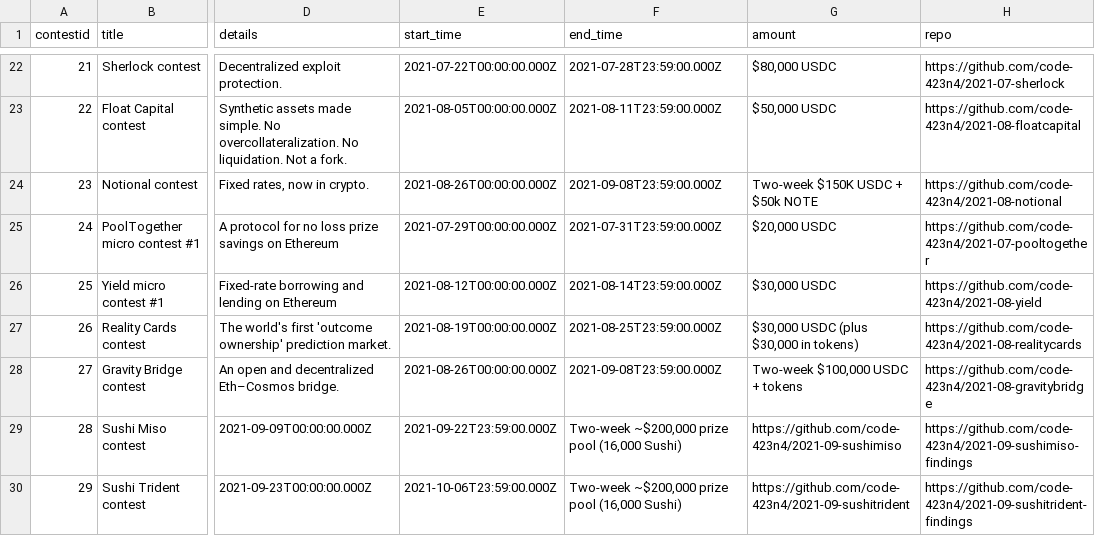
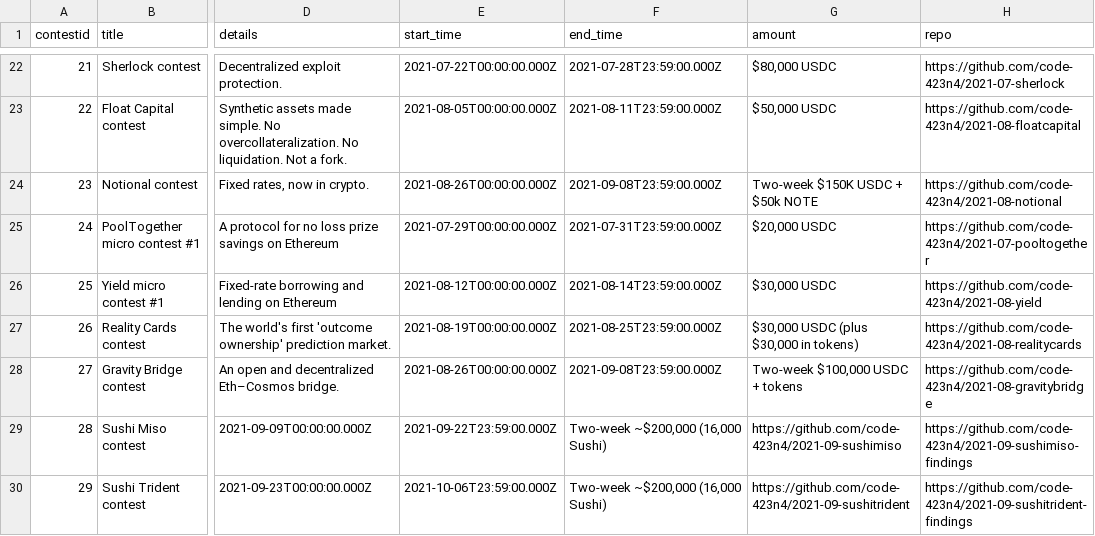
Before and after one commit to Jonah246/code423n4.com-1, a CSV file: _data/contests/contests.csv, drawn as a sheet; only a part is shown, gaps mark what is left out; the diff names each change by its address in the sheet, - before the commit and + after, or states it on an @@ line.

Commit message:
Update contests.csv

```diff
--- a/_data/contests/contests.csv
+++ b/_data/contests/contests.csv
-F29:F30 (end_time): Two-week ~$200,000 prize pool (16,000 Sushi)
+F29:F30 (end_time): Two-week ~$200,000 (16,000 Sushi)
```
